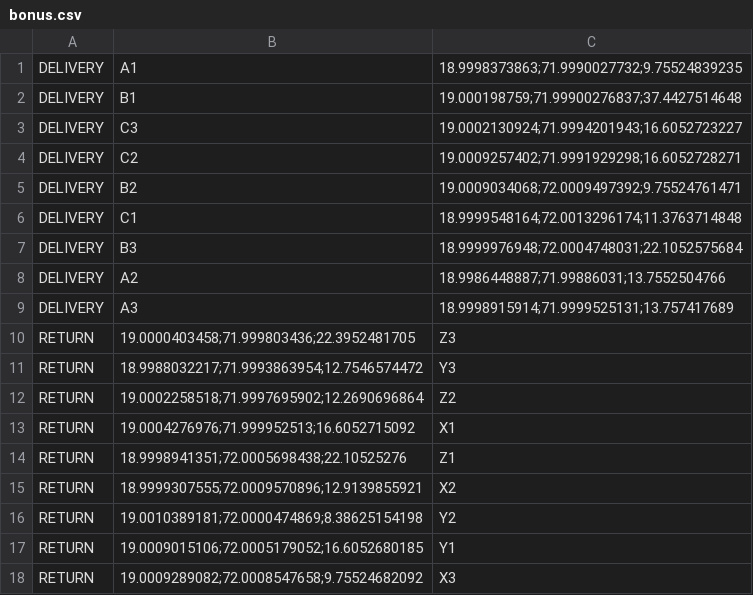
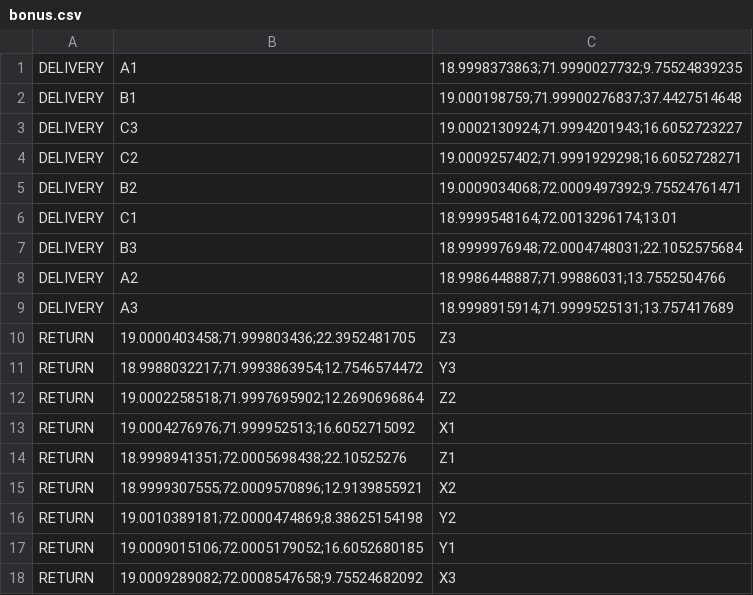
Before and after one commit to rishav-singh-0/Vitarana_Drone, a CSV file: pkg_task5/scripts/bonus.csv, drawn as a sheet.

Commit message:
Updated bonus.csv

```diff
--- a/pkg_task5/scripts/bonus.csv
+++ b/pkg_task5/scripts/bonus.csv
@@ -5,3 +5,3 @@ DELIVERY,C2,19.0009257402;71.9991929298;16.6052728271
 DELIVERY,B2,19.0009034068;72.0009497392;9.75524761471
-DELIVERY,C1,18.9999548164;72.0013296174;11.3763714848
+DELIVERY,C1,18.9999548164;72.0013296174;13.01
 DELIVERY,B3,18.9999976948;72.0004748031;22.1052575684
```
Also changed, not shown: 1 other file.
